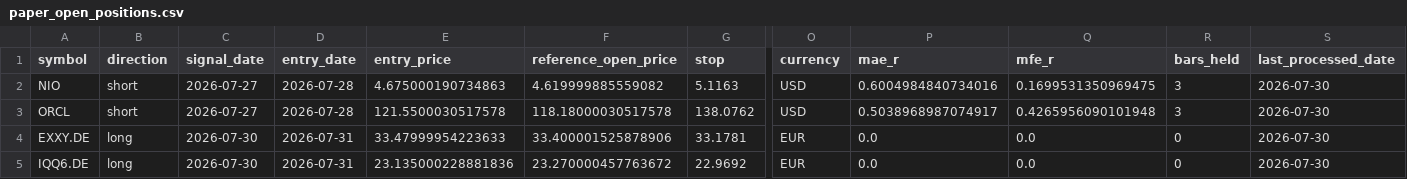
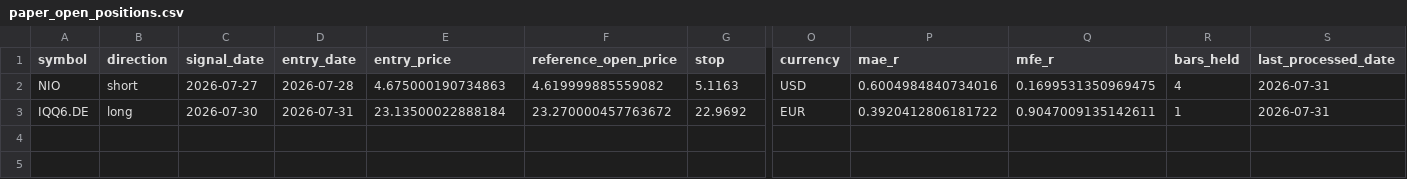
Before and after one commit to rafamarino04/portfolio-manager, a CSV file: data/paper_open_positions.csv, drawn as a sheet; only a part is shown, gaps mark what is left out; removed rows and columns are numbered as before the commit, all else as after; rows hold the shown columns only; the diff names each change by its address in the sheet, - before the commit and + after, or states it on an @@ line.

```diff
--- a/data/paper_open_positions.csv
+++ b/data/paper_open_positions.csv
-R2 (bars_held): 3
+R2 (bars_held): 4
-S2 (last_processed_date): 2026-07-30
+S2 (last_processed_date): 2026-07-31
-row 3: ORCL | short | 2026-07-27 | 2026-07-28 | 121.5500030517578 | 118.18000030517578 | 138.0762 | USD | 0.5038968987074917 | 0.4265956090101948 | 3 | 2026-07-30
-row 4: EXXY.DE | long | 2026-07-30 | 2026-07-31 | 33.47999954223633 | 33.400001525878906 | 33.1781 | EUR | 0.0 | 0.0 | 0 | 2026-07-30
-E3 (entry_price): 23.135000228881836
+E3 (entry_price): 23.13500022888184
-P3 (mae_r): 0.0
+P3 (mae_r): 0.3920412806181722
-Q3 (mfe_r): 0.0
+Q3 (mfe_r): 0.9047009135142611
-R3 (bars_held): 0
+R3 (bars_held): 1
-S3 (last_processed_date): 2026-07-30
+S3 (last_processed_date): 2026-07-31
```
Also changed, not shown: data/paper_closed_trades.csv, 1 other file.
